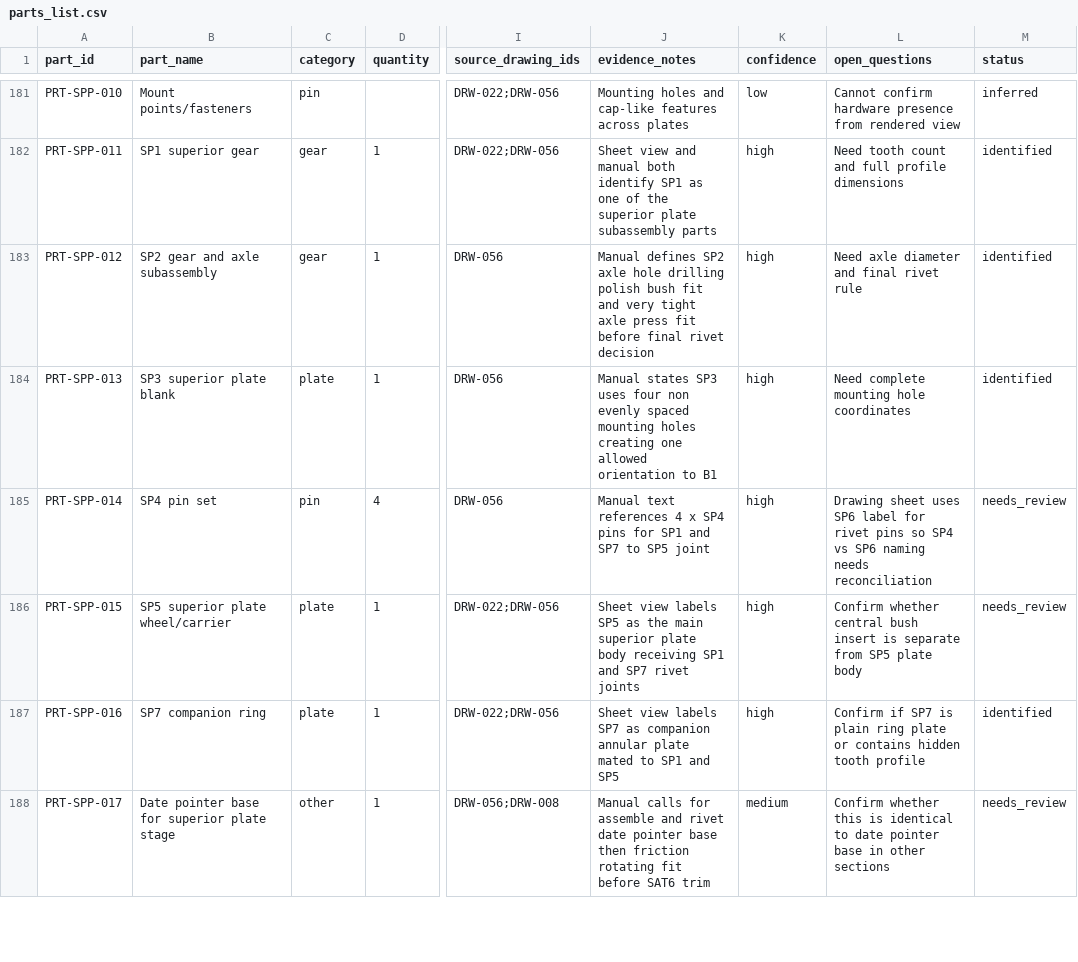
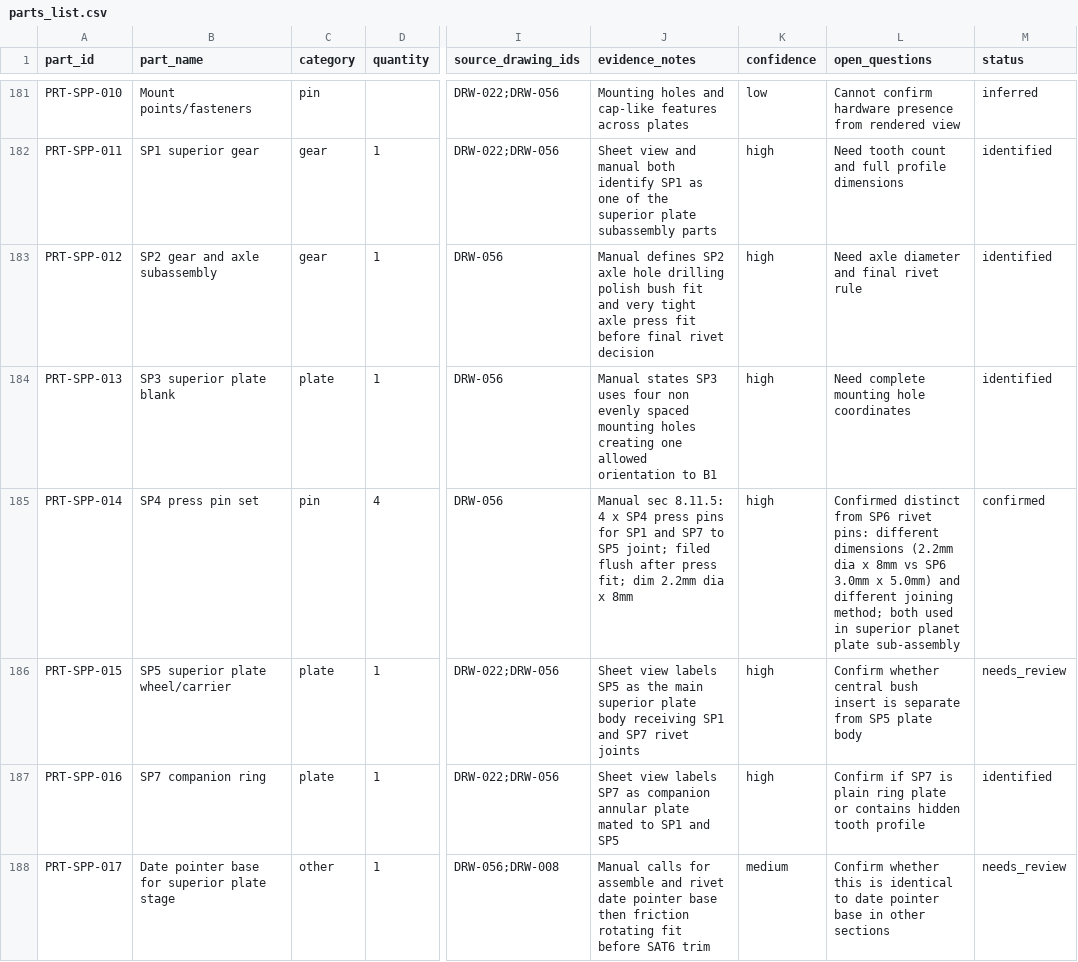
Before and after one commit to bjenner/AntikytheraAI, a CSV file: docs/sources/parts_list.csv, drawn as a sheet; only a part is shown, gaps mark what is left out; the diff covers the shown part only; the diff names each change by its address in the sheet, - before the commit and + after, or states it on an @@ line.

```diff
--- a/docs/sources/parts_list.csv
+++ b/docs/sources/parts_list.csv
-B185 (part_name): SP4 pin set
+B185 (part_name): SP4 press pin set
-J185 (evidence_notes): Manual text references 4 x SP4 pins for SP1 and SP7 to SP5 joint
+J185 (evidence_notes): Manual sec 8.11.5: 4 x SP4 press pins for SP1 and SP7 to SP5 joint; filed flush after press fit; dim 2.2mm dia x 8mm
-L185 (open_questions): Drawing sheet uses SP6 label for rivet pins so SP4 vs SP6 naming needs reconciliation
+L185 (open_questions): Confirmed distinct from SP6 rivet pins: different dimensions (2.2mm dia x 8mm vs SP6 3.0mm x 5.0mm) and different joining method; both used in superior planet plate sub-assembly
-M185 (status): needs_review
+M185 (status): confirmed
```
Also changed, not shown: 3 edited cells elsewhere in this file, 1 other file.
